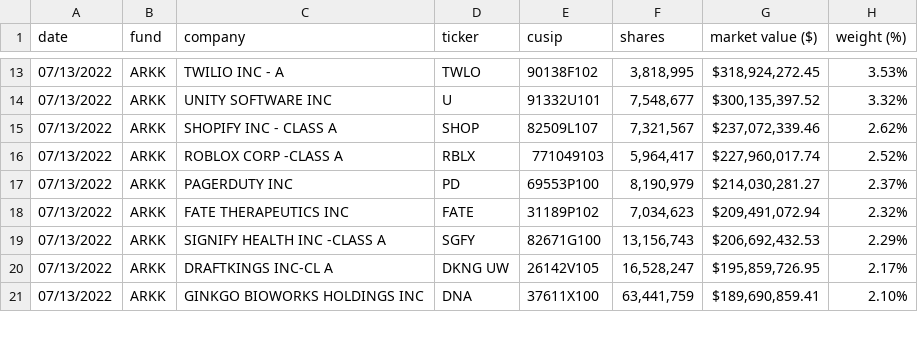
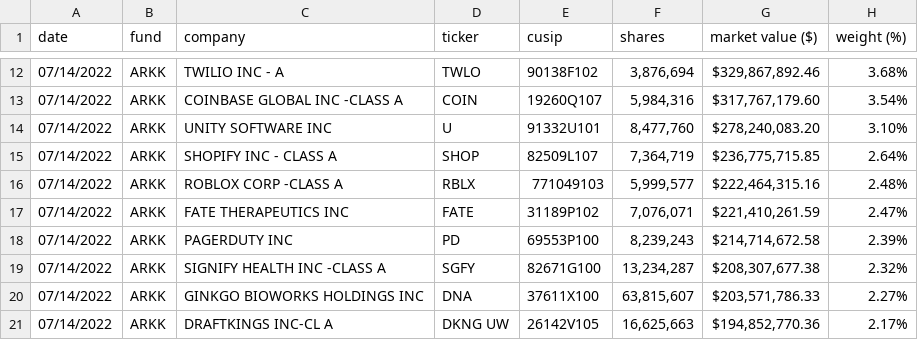
Before and after one commit to tsekityam/ark-funds-flat-data, a CSV file: ARK_INNOVATION_ETF_ARKK_HOLDINGS.csv, drawn as a sheet; only a part is shown, gaps mark what is left out; the diff covers the shown part only.

Commit message:
Flat: latest data (2022-07-15T00:25:06.721Z) {   "date": "2022-07-15T00:25:06.721Z",   "files": [     {       "name": "ARK_INNOVATION_ETF_ARKK_HOLDINGS.csv",       "deltaBytes": -3,       "source": "https://ark-funds.com/wp-content/uploads/funds-etf-csv/ARK_INNOVATION_ETF_ARKK_HOLDINGS.csv"     },     {       "name": "raw/ARK_INNOVATION_ETF_ARKK_HOLDINGS.csv",       "deltaBytes": -3,       "source": "https://ark-funds.com/wp-content/uploads/funds-etf-csv/ARK_INNOVATION_ETF_ARKK_HOLDINGS.csv"     },     {       "name": "ARK_TRANSPARENCY_ETF_CTRU_HOLDINGS.csv",       "deltaBytes": -10,       "source": "https://ark-funds.com/wp-content/uploads/funds-etf-csv/ARK_TRANSPARENCY_ETF_CTRU_HOLDINGS.csv"     },     {       "name": "raw/ARK_TRANSPARENCY_ETF_CTRU_HOLDINGS.csv",       "deltaBytes": -10,       "source": "https://ark-funds.com/wp-content/uploads/funds-etf-csv/ARK_TRANSPARENCY_ETF_CTRU_HOLDINGS.csv"     }   ] }

```diff
--- a/ARK_INNOVATION_ETF_ARKK_HOLDINGS.csv
+++ b/ARK_INNOVATION_ETF_ARKK_HOLDINGS.csv
@@ -13,9 +12,10 @@ date,fund,company,ticker,cusip,shares,market value ($),weight (%)
-07/13/2022,ARKK,TWILIO INC - A,TWLO,90138F102,"3,818,995","$318,924,272.45",3.53%
-07/13/2022,ARKK,UNITY SOFTWARE INC,U,91332U101,"7,548,677","$300,135,397.52",3.32%
-07/13/2022,ARKK,SHOPIFY INC - CLASS A,SHOP,82509L107,"7,321,567","$237,072,339.46",2.62%
-07/13/2022,ARKK,ROBLOX CORP -CLASS A,RBLX,771049103,"5,964,417","$227,960,017.74",2.52%
-07/13/2022,ARKK,PAGERDUTY INC,PD,69553P100,"8,190,979","$214,030,281.27",2.37%
-07/13/2022,ARKK,FATE THERAPEUTICS INC,FATE,31189P102,"7,034,623","$209,491,072.94",2.32%
-07/13/2022,ARKK,SIGNIFY HEALTH INC -CLASS A,SGFY,82671G100,"13,156,743","$206,692,432.53",2.29%
-07/13/2022,ARKK,DRAFTKINGS INC-CL A,DKNG UW,26142V105,"16,528,247","$195,859,726.95",2.17%
-07/13/2022,ARKK,GINKGO BIOWORKS HOLDINGS INC,DNA,37611X100,"63,441,759","$189,690,859.41",2.10%
+07/14/2022,ARKK,TWILIO INC - A,TWLO,90138F102,"3,876,694","$329,867,892.46",3.68%
+07/14/2022,ARKK,COINBASE GLOBAL INC -CLASS A,COIN,19260Q107,"5,984,316","$317,767,179.60",3.54%
+07/14/2022,ARKK,UNITY SOFTWARE INC,U,91332U101,"8,477,760","$278,240,083.20",3.10%
+07/14/2022,ARKK,SHOPIFY INC - CLASS A,SHOP,82509L107,"7,364,719","$236,775,715.85",2.64%
+07/14/2022,ARKK,ROBLOX CORP -CLASS A,RBLX,771049103,"5,999,577","$222,464,315.16",2.48%
+07/14/2022,ARKK,FATE THERAPEUTICS INC,FATE,31189P102,"7,076,071","$221,410,261.59",2.47%
+07/14/2022,ARKK,PAGERDUTY INC,PD,69553P100,"8,239,243","$214,714,672.58",2.39%
+07/14/2022,ARKK,SIGNIFY HEALTH INC -CLASS A,SGFY,82671G100,"13,234,287","$208,307,677.38",2.32%
+07/14/2022,ARKK,GINKGO BIOWORKS HOLDINGS INC,DNA,37611X100,"63,815,607","$203,571,786.33",2.27%
+07/14/2022,ARKK,DRAFTKINGS INC-CL A,DKNG UW,26142V105,"16,625,663","$194,852,770.36",2.17%
```
Also changed, not shown: 2 added rows, 3 removed rows and 92 edited cells elsewhere in this file, ARK_TRANSPARENCY_ETF_CTRU_HOLDINGS.csv, raw/ARK_INNOVATION_ETF_ARKK_HOLDINGS.csv, 1 other file.
